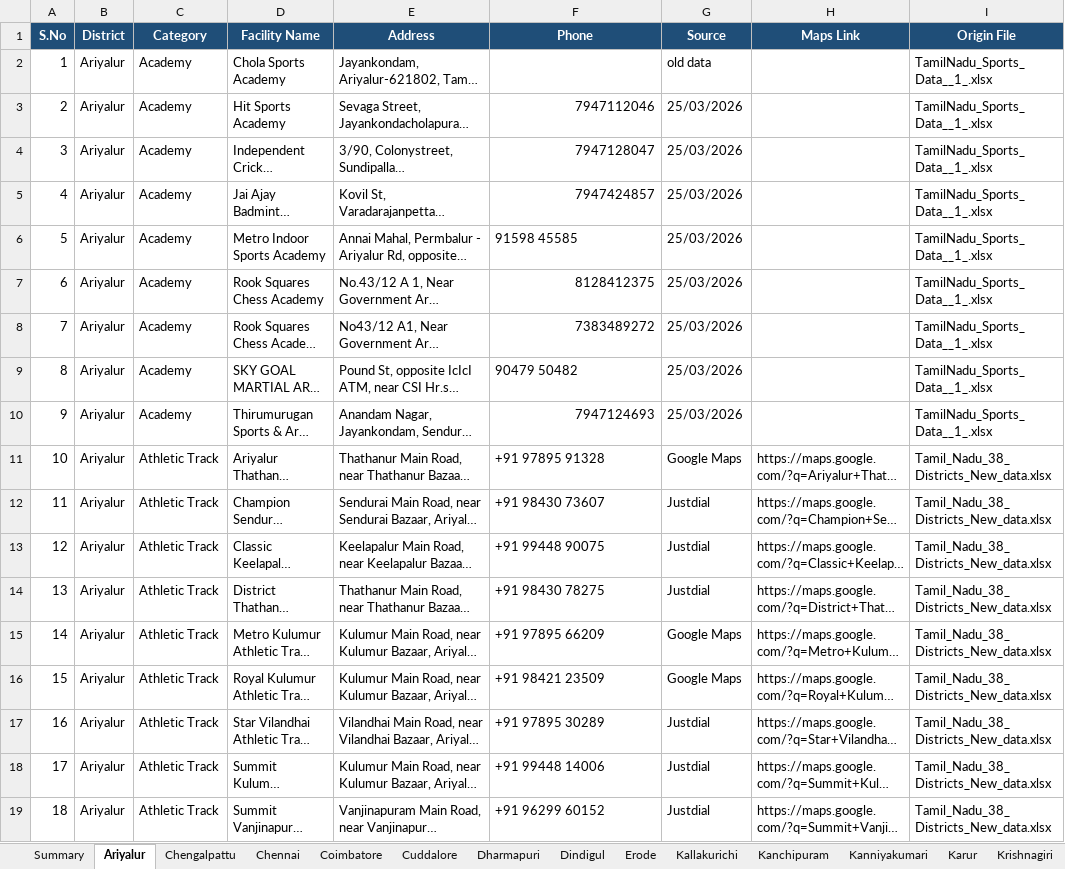
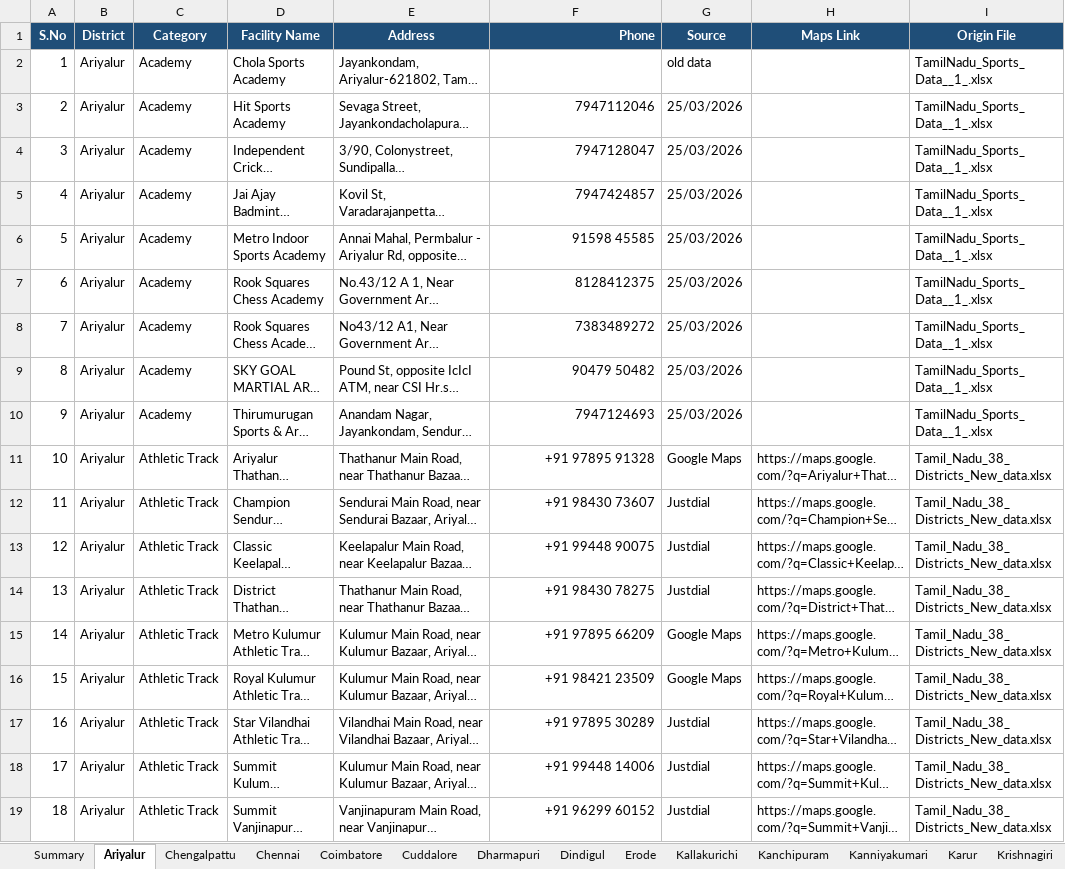
Before and after one commit to divi1127/PTCRM, an Excel workbook: TamilNadu_Sports_Facilities_Consolidated (1).xlsx, sheet Ariyalur, drawn as a sheet; only a part is shown; long unchanged cells end in …; values as stored, in another font and other column widths than the file's, no borders; the diff covers the shown part only; the diff names each change by its address in the sheet, - before the commit and + after, or states it on an @@ line.

```diff
--- a/TamilNadu_Sports_Facilities_Consolidated (1).xlsx (sheet Ariyalur)
+++ b/TamilNadu_Sports_Facilities_Consolidated (1).xlsx (sheet Ariyalur)
-F1 alignment: center
+F1 alignment: right
-F6 alignment: left
+F6 alignment: right
-F9 alignment: left
+F9 alignment: right
-F11:F19 alignment: left
+F11:F19 alignment: right
```
Also changed, not shown: 4 edited cells and cell formats elsewhere in this sheet, sheet Chennai, sheet Dindigul, sheet Salem, sheet Tirupathur, sheet Thanjavur, sheet Vellore, 32 more sheets, other sheet tabs, 2 other files.
